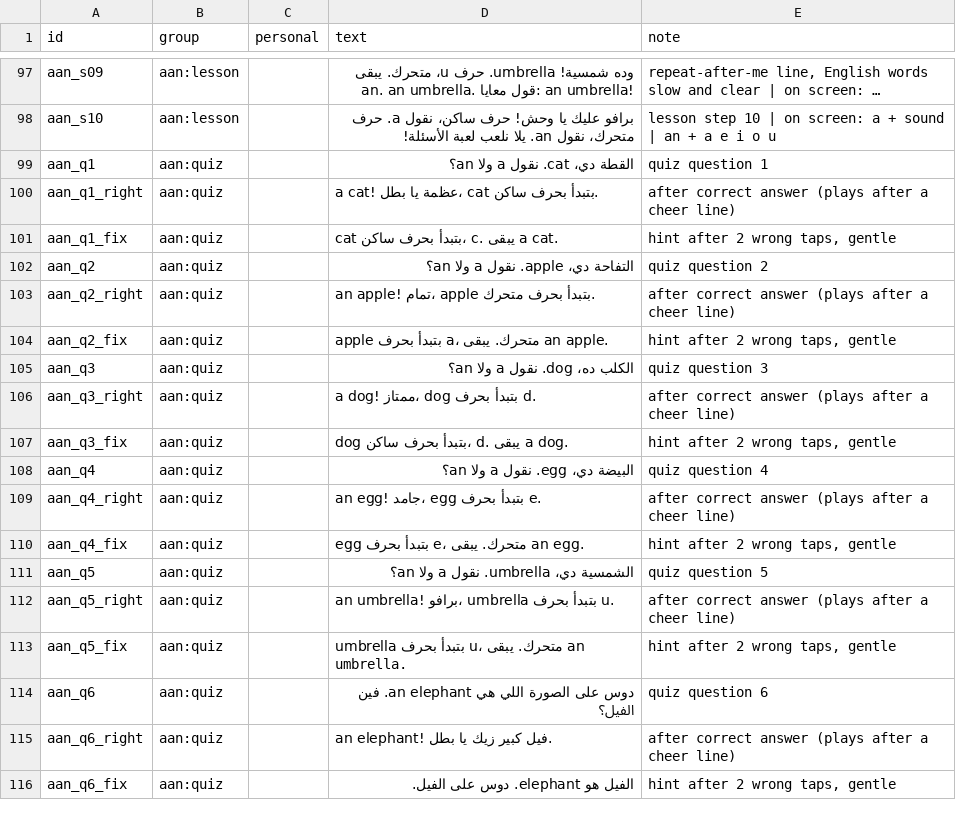
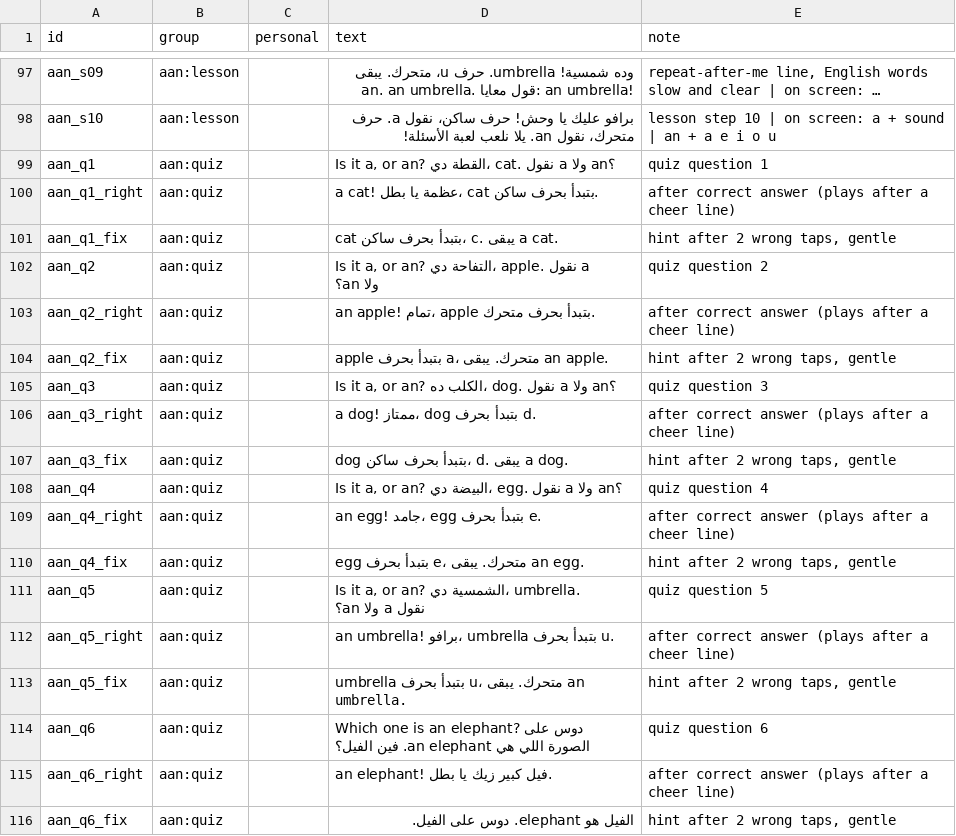
Before and after one commit to HazemSaleh98/mr-english, a TSV file: audio/manifest.tsv, drawn as a sheet; only a part is shown, gaps mark what is left out; long unchanged cells end in …; the diff covers the shown part only; the diff names each change by its address in the sheet, - before the commit and + after, or states it on an @@ line.

```diff
--- a/audio/manifest.tsv
+++ b/audio/manifest.tsv
-D99 (text): القطة دي، cat. نقول a ولا an؟
+D99 (text): Is it a, or an? القطة دي، cat. نقول a ولا an؟
-D102 (text): التفاحة دي، apple. نقول a ولا an؟
+D102 (text): Is it a, or an? التفاحة دي، apple. نقول a ولا an؟
-D105 (text): الكلب ده، dog. نقول a ولا an؟
+D105 (text): Is it a, or an? الكلب ده، dog. نقول a ولا an؟
-D108 (text): البيضة دي، egg. نقول a ولا an؟
+D108 (text): Is it a, or an? البيضة دي، egg. نقول a ولا an؟
-D111 (text): الشمسية دي، umbrella. نقول a ولا an؟
+D111 (text): Is it a, or an? الشمسية دي، umbrella. نقول a ولا an؟
-D114 (text): دوس على…
+D114 (text): Which one is an elephant? دوس على…
```
Also changed, not shown: 48 edited cells elsewhere in this file, 3 other files.
